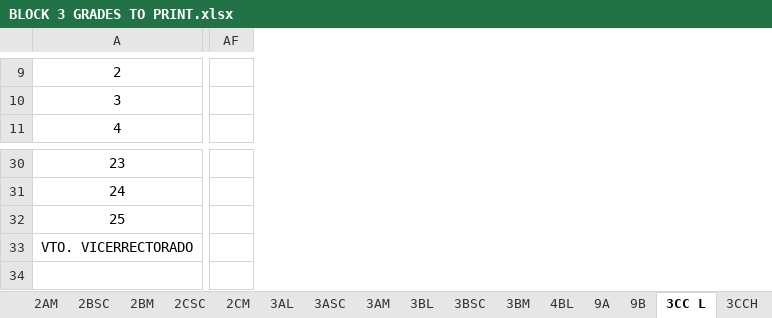
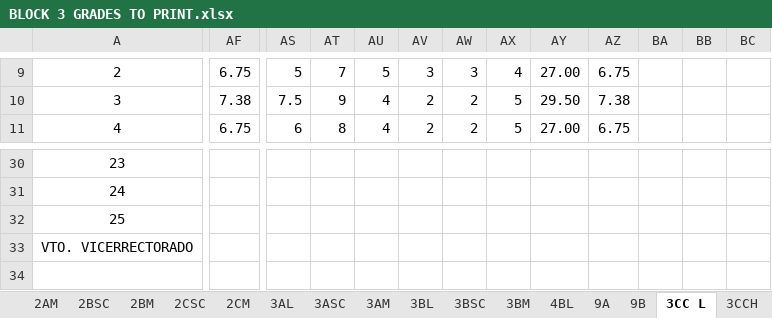
Before and after one commit to coolmaju/notas-12-13, an Excel workbook: BLOCK 3 GRADES TO PRINT.xlsx, sheet 3CC L, drawn as a sheet; only a part is shown, gaps mark what is left out; values as stored, in another font and other column widths than the file's, no borders; charts and pictures and conditional formats not drawn; removed rows and columns are numbered as before the commit, all else as after; rows hold the shown columns only; the diff covers the shown part only; the diff names each change by its address in the sheet, - before the commit and + after, or states it on an @@ line.

```diff
--- a/BLOCK 3 GRADES TO PRINT.xlsx (sheet 3CC L)
+++ b/BLOCK 3 GRADES TO PRINT.xlsx (sheet 3CC L)
-column AF, empty
+column AF, rows 9-11: 6.75 | 7.38 | 6.75
+column AS, rows 9-11: 5 | 7.5 | 6
+column AT, rows 9-11: 7 | 9 | 8
+column AU, rows 9-11: 5 | 4 | 4
+column AV, rows 9-11: 3 | 2 | 2
+column AW, rows 9-11: 3 | 2 | 2
+column AX, rows 9-11: 4 | 5 | 5
+column AY, rows 9-11: 27.00 | 29.50 | 27.00
+column AZ, rows 9-11: 6.75 | 7.38 | 6.75
+column BA, empty
+column BB, empty
+column BC, empty
+row 34: (empty)
```
Also changed, not shown: 2 added columns, 173 edited cells and cell formats elsewhere in this sheet, sheet 9B, sheet 9A, sheet 3BL, sheet 3CCH, sheet 3BM, sheet 3ASC, 5 more sheets, formulas that keep their value, block 2 grades.xlsx, block 3 grades.xlsx, 1 other file.
